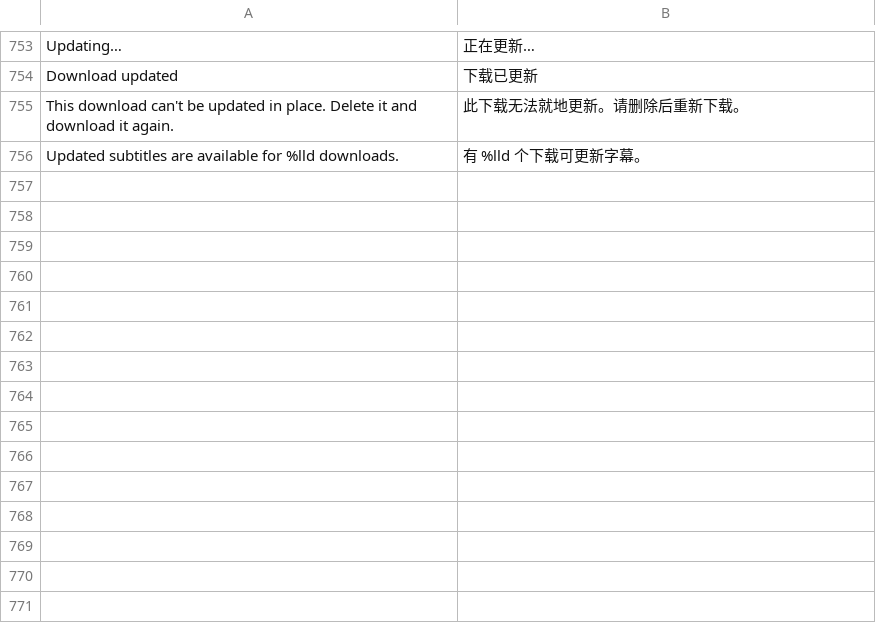
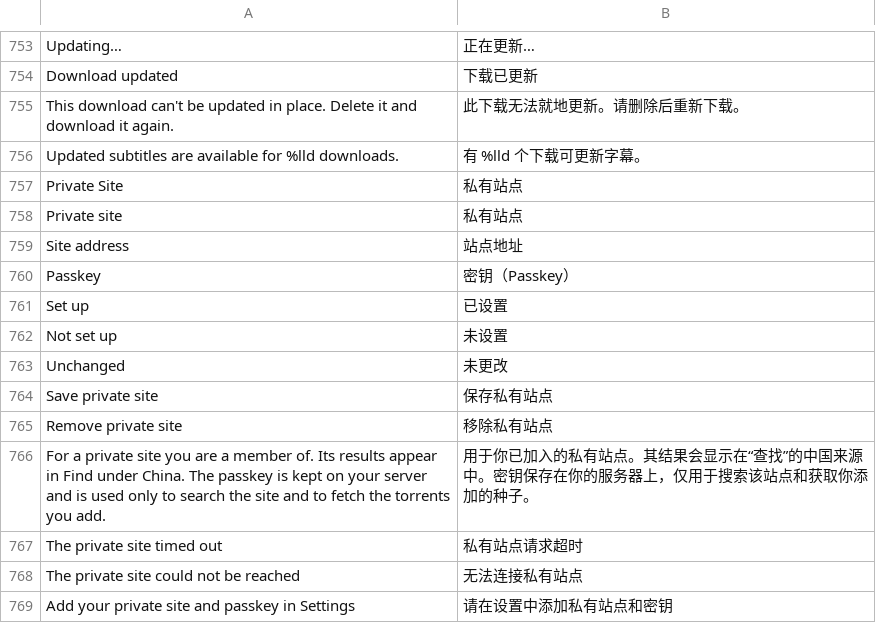
Before and after one commit to jonthomason/torrbaby, a TSV file: localization/zh-Hans.tsv, drawn as a sheet; only a part is shown, gaps mark what is left out; the diff names each change by its address in the sheet, - before the commit and + after, or states it on an @@ line.

```diff
--- a/localization/zh-Hans.tsv
+++ b/localization/zh-Hans.tsv
+row 757: Private Site | 私有站点
+row 758: Private site | 私有站点
+row 759: Site address | 站点地址
+row 760: Passkey | 密钥（Passkey）
+row 761: Set up | 已设置
+row 762: Not set up | 未设置
+row 763: Unchanged | 未更改
+row 764: Save private site | 保存私有站点
+row 765: Remove private site | 移除私有站点
+row 766: For a private site you are a member of. Its results appear in Find under China. The passkey is kept on your server and is used only to search the site and to fetch the torrents you add. | 用于你已加入的私有站点。其结果会显示在“查找”的中国来源中。密钥保存在你的服务器上，仅用于搜索该站点和获取你添加的种子。
+row 767: The private site timed out | 私有站点请求超时
+row 768: The private site could not be reached | 无法连接私有站点
+row 769: Add your private site and passkey in Settings | 请在设置中添加私有站点和密钥
```
Also changed, not shown: 11 other files.
